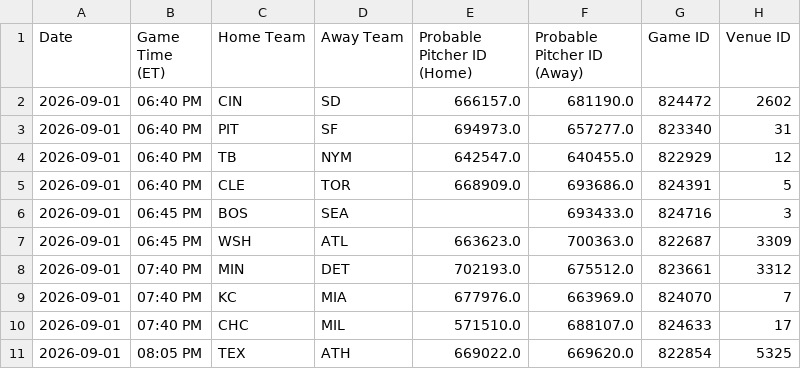
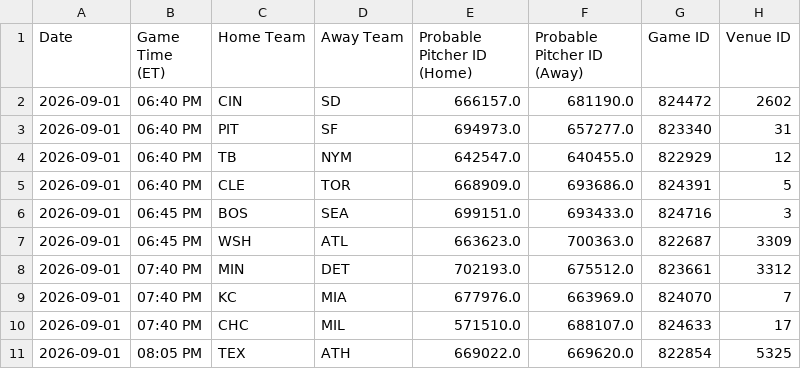
Before and after one commit to prsm-labs/going-yard, a CSV file: public/data/mlb_series_schedule.csv, drawn as a sheet; only a part is shown; the diff names each change by its address in the sheet, - before the commit and + after, or states it on an @@ line.

```diff
--- a/public/data/mlb_series_schedule.csv
+++ b/public/data/mlb_series_schedule.csv
-E6 (Probable Pitcher ID (Home)): (empty)
+E6 (Probable Pitcher ID (Home)): 699151.0
```
Also changed, not shown: public/data/daily_summary.csv, public/data/mlb_injury_report.csv, 8 other files.
